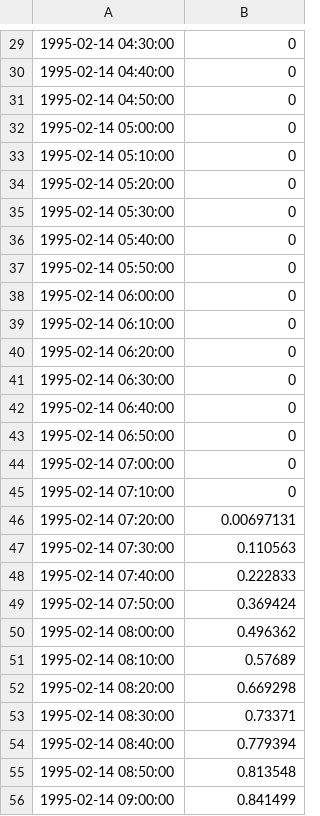
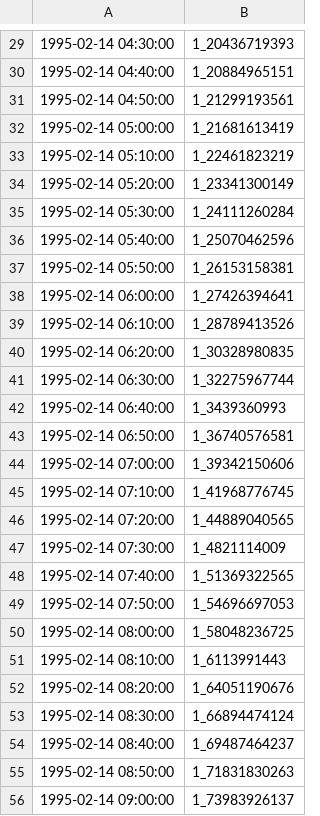
Before and after one commit to soil-water-atmosphere/notebooks, a CSV file: R_for_hydrology/data/Water depth at pressure points.csv, drawn as a sheet; only a part is shown, gaps mark what is left out; the diff covers the shown part only; the diff names each change by its address in the sheet, - before the commit and + after, or states it on an @@ line.

```diff
--- a/R_for_hydrology/data/Water depth at pressure points.csv
+++ b/R_for_hydrology/data/Water depth at pressure points.csv
-B29: 0
+B29: 1_20436719393
-B30: 0
+B30: 1_20884965151
-B31: 0
+B31: 1_21299193561
-B32: 0
+B32: 1_21681613419
-B33: 0
+B33: 1_22461823219
-B34: 0
+B34: 1_23341300149
-B35: 0
+B35: 1_24111260284
-B36: 0
+B36: 1_25070462596
-B37: 0
+B37: 1_26153158381
-B38: 0
+B38: 1_27426394641
-B39: 0
+B39: 1_28789413526
-B40: 0
+B40: 1_30328980835
-B41: 0
+B41: 1_32275967744
-B42: 0
+B42: 1_3439360993
-B43: 0
+B43: 1_36740576581
-B44: 0
+B44: 1_39342150606
-B45: 0
+B45: 1_41968776745
-B46: 0.00697131
+B46: 1_44889040565
-B47: 0.110563
+B47: 1_4821114009
-B48: 0.222833
+B48: 1_51369322565
-B49: 0.369424
+B49: 1_54696697053
-B50: 0.496362
+B50: 1_58048236725
-B51: 0.57689
+B51: 1_6113991443
-B52: 0.669298
+B52: 1_64051190676
-B53: 0.73371
+B53: 1_66894474124
-B54: 0.779394
+B54: 1_69487464237
-B55: 0.813548
+B55: 1_71831830263
-B56: 0.841499
+B56: 1_73983926137
```
Also changed, not shown: 1 added row, 1 removed row and 117 edited cells elsewhere in this file.
